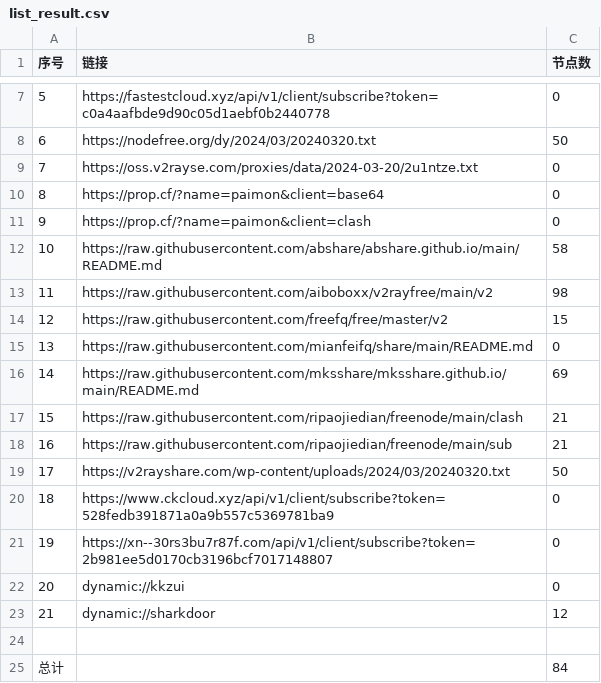
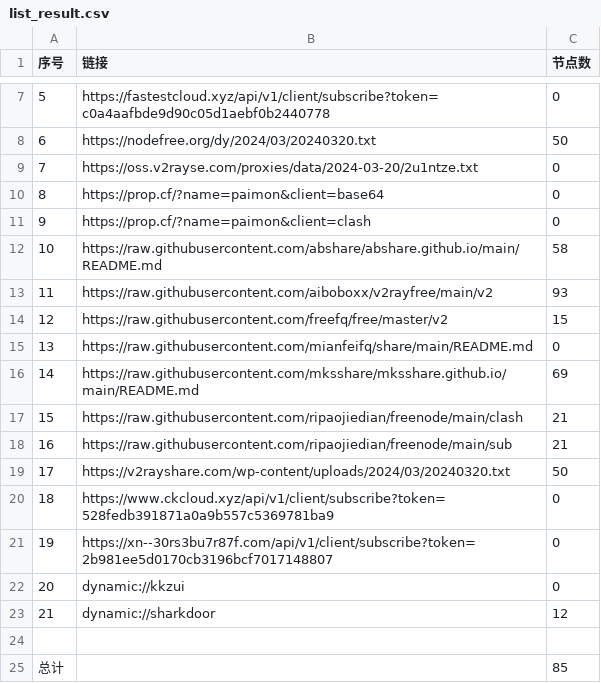
Before and after one commit to yong739/AutoMergePublicNodes, a CSV file: list_result.csv, drawn as a sheet; only a part is shown, gaps mark what is left out.

```diff
--- a/list_result.csv
+++ b/list_result.csv
@@ -12,3 +12,3 @@
 10,https://raw.githubusercontent.com/abshare/abshare.github.io/main/README.md,58
-11,https://raw.githubusercontent.com/aiboboxx/v2rayfree/main/v2,98
+11,https://raw.githubusercontent.com/aiboboxx/v2rayfree/main/v2,93
 12,https://raw.githubusercontent.com/freefq/free/master/v2,15
@@ -24,2 +24,2 @@
 
-总计,,84
+总计,,85
```
Also changed, not shown: 5 other files.
